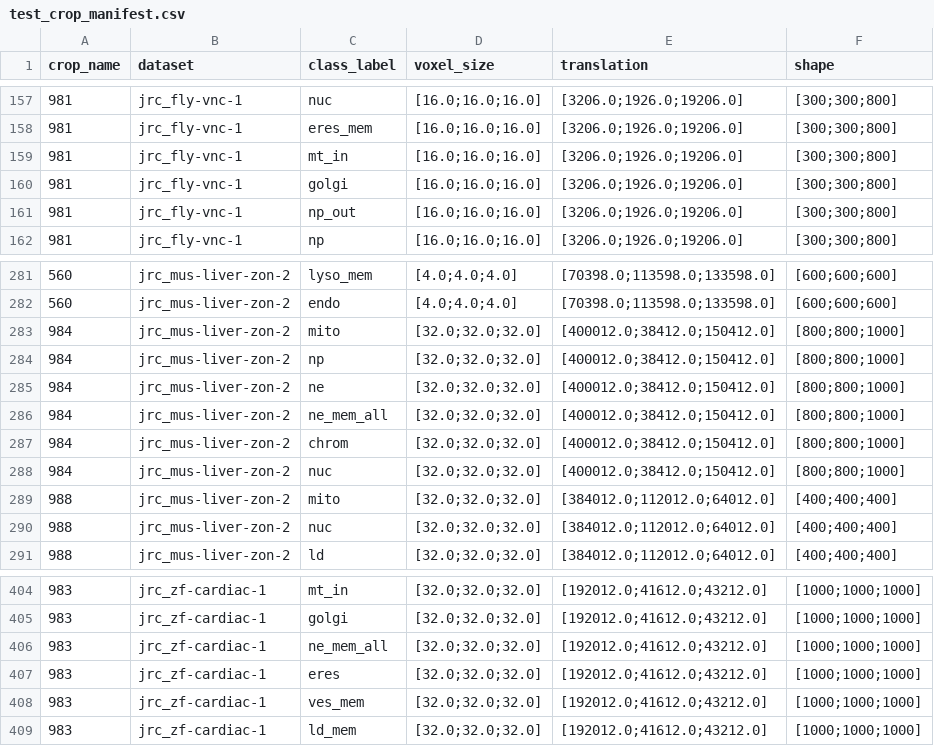
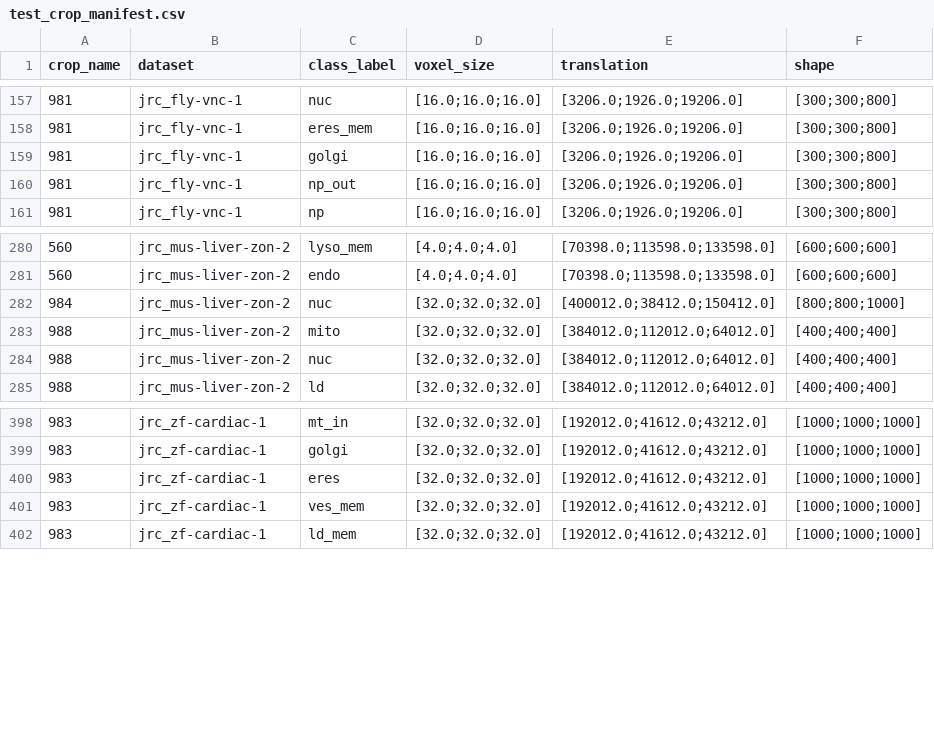
Before and after one commit to janelia-cellmap/cellmap-segmentation-challenge, a CSV file: src/cellmap_segmentation_challenge/utils/test_crop_manifest.csv, drawn as a sheet; only a part is shown, gaps mark what is left out; the diff names each change by its address in the sheet, - before the commit and + after, or states it on an @@ line.

Commit message:
remove empty non-annotated classes

```diff
--- a/src/cellmap_segmentation_challenge/utils/test_crop_manifest.csv
+++ b/src/cellmap_segmentation_challenge/utils/test_crop_manifest.csv
-row 159: 981 | jrc_fly-vnc-1 | mt_in | [16.0;16.0;16.0] | [3206.0;1926.0;19206.0] | [300;300;800]
-row 283: 984 | jrc_mus-liver-zon-2 | mito | [32.0;32.0;32.0] | [400012.0;38412.0;150412.0] | [800;800;1000]
-row 284: 984 | jrc_mus-liver-zon-2 | np | [32.0;32.0;32.0] | [400012.0;38412.0;150412.0] | [800;800;1000]
-row 285: 984 | jrc_mus-liver-zon-2 | ne | [32.0;32.0;32.0] | [400012.0;38412.0;150412.0] | [800;800;1000]
-row 286: 984 | jrc_mus-liver-zon-2 | ne_mem_all | [32.0;32.0;32.0] | [400012.0;38412.0;150412.0] | [800;800;1000]
-row 287: 984 | jrc_mus-liver-zon-2 | chrom | [32.0;32.0;32.0] | [400012.0;38412.0;150412.0] | [800;800;1000]
-row 406: 983 | jrc_zf-cardiac-1 | ne_mem_all | [32.0;32.0;32.0] | [192012.0;41612.0;43212.0] | [1000;1000;1000]
```
